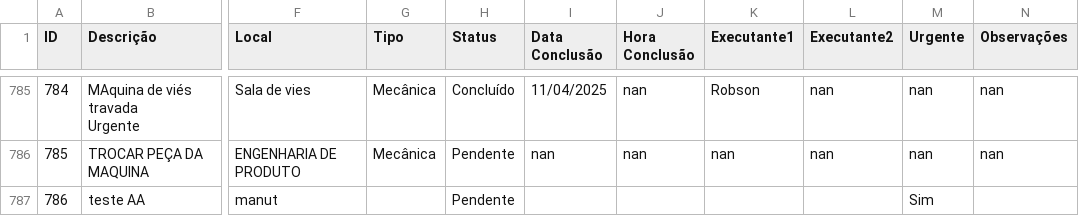
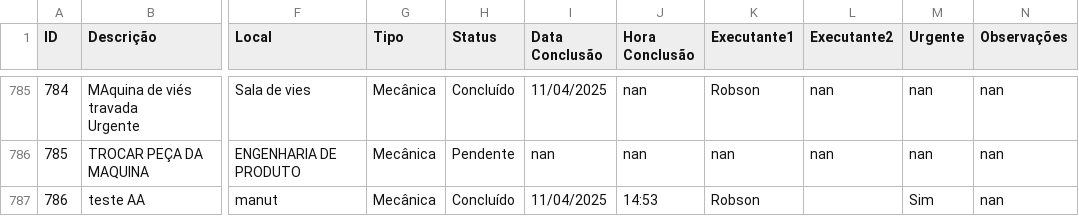
Before and after one commit to vilelarobson0971/OS_4.0, a CSV file: ordens_servico4.0.csv, drawn as a sheet; only a part is shown, gaps mark what is left out; the diff names each change by its address in the sheet, - before the commit and + after, or states it on an @@ line.

Commit message:
Atualização automática do sistema de OS

```diff
--- a/ordens_servico4.0.csv
+++ b/ordens_servico4.0.csv
-G787 (Tipo): (empty)
+G787 (Tipo): Mecânica
-H787 (Status): Pendente
+H787 (Status): Concluído
-I787 (Data Conclusão): (empty)
+I787 (Data Conclusão): 11/04/2025
-J787 (Hora Conclusão): (empty)
+J787 (Hora Conclusão): 14:53
-K787 (Executante1): (empty)
+K787 (Executante1): Robson
-N787 (Observações): (empty)
+N787 (Observações): nan
```
